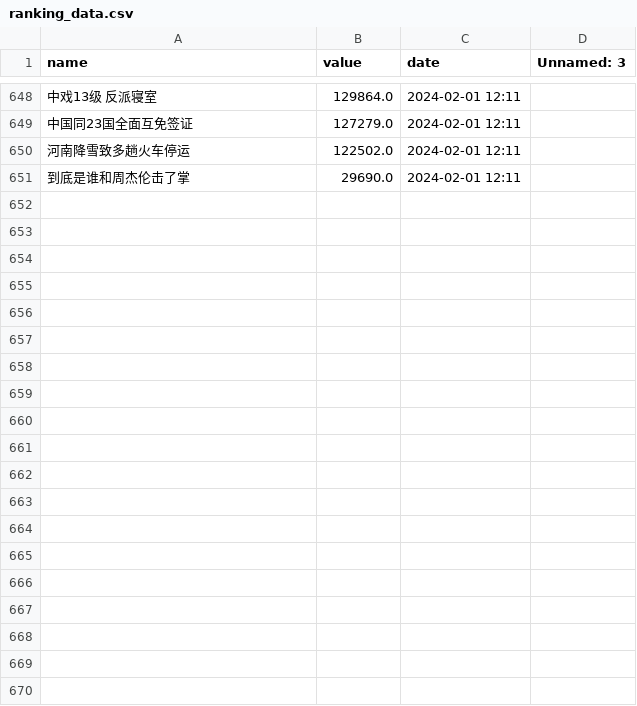
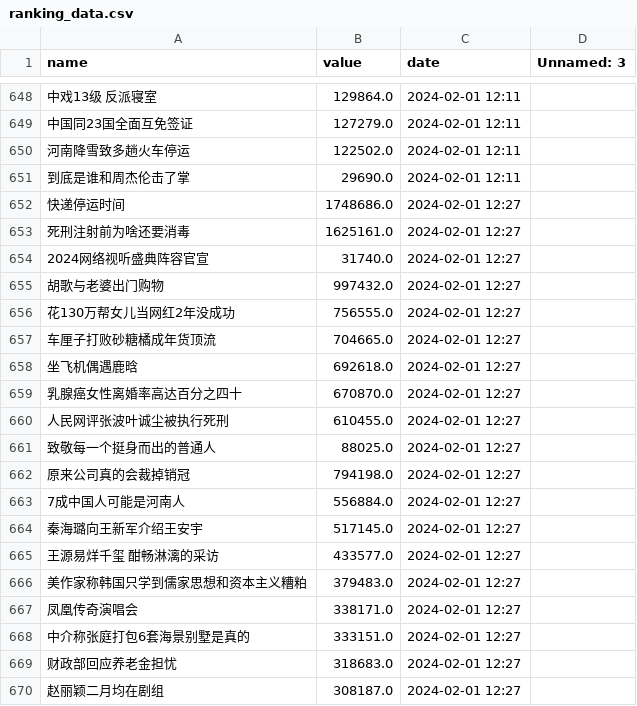
Before and after one commit to Euclid-Jie/weibo_hotlist, a CSV file: docs/0/ranking_data.csv, drawn as a sheet; only a part is shown, gaps mark what is left out; the diff covers the shown part only; the diff names each change by its address in the sheet, - before the commit and + after, or states it on an @@ line.

```diff
--- a/docs/0/ranking_data.csv
+++ b/docs/0/ranking_data.csv
+row 652: 快递停运时间 | 1748686.0 | 2024-02-01 12:27
+row 653: 死刑注射前为啥还要消毒 | 1625161.0 | 2024-02-01 12:27
+row 654: 2024网络视听盛典阵容官宣 | 31740.0 | 2024-02-01 12:27
+row 655: 胡歌与老婆出门购物 | 997432.0 | 2024-02-01 12:27
+row 656: 花130万帮女儿当网红2年没成功 | 756555.0 | 2024-02-01 12:27
+row 657: 车厘子打败砂糖橘成年货顶流 | 704665.0 | 2024-02-01 12:27
+row 658: 坐飞机偶遇鹿晗 | 692618.0 | 2024-02-01 12:27
+row 659: 乳腺癌女性离婚率高达百分之四十 | 670870.0 | 2024-02-01 12:27
+row 660: 人民网评张波叶诚尘被执行死刑 | 610455.0 | 2024-02-01 12:27
+row 661: 致敬每一个挺身而出的普通人 | 88025.0 | 2024-02-01 12:27
+row 662: 原来公司真的会裁掉销冠 | 794198.0 | 2024-02-01 12:27
+row 663: 7成中国人可能是河南人 | 556884.0 | 2024-02-01 12:27
+row 664: 秦海璐向王新军介绍王安宇 | 517145.0 | 2024-02-01 12:27
+row 665: 王源易烊千玺 酣畅淋漓的采访 | 433577.0 | 2024-02-01 12:27
+row 666: 美作家称韩国只学到儒家思想和资本主义糟粕 | 379483.0 | 2024-02-01 12:27
+row 667: 凤凰传奇演唱会 | 338171.0 | 2024-02-01 12:27
+row 668: 中介称张庭打包6套海景别墅是真的 | 333151.0 | 2024-02-01 12:27
+row 669: 财政部回应养老金担忧 | 318683.0 | 2024-02-01 12:27
+row 670: 赵丽颖二月均在剧组 | 308187.0 | 2024-02-01 12:27
```
Also changed, not shown: 31 added rows elsewhere in this file, docs/10/ranking_data.csv, docs/11/ranking_data.csv, 2 other files.
